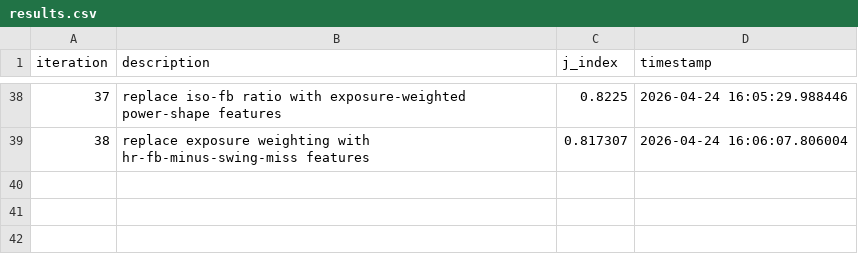
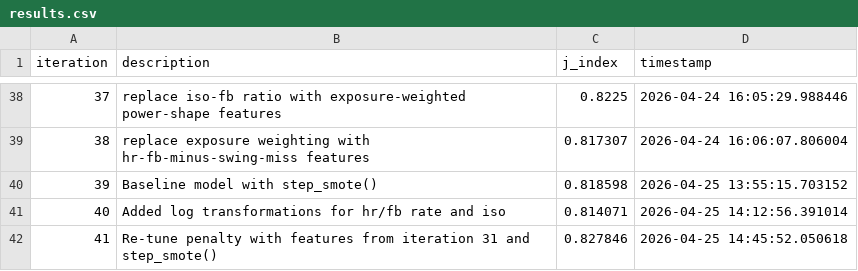
Before and after one commit to leotesler/autoresearch_mlb_project_stat_390, a CSV file: autoresearch/results.csv, drawn as a sheet; only a part is shown, gaps mark what is left out.

Commit message:
Ran three dry-run experiments, copied agent-best model.

```diff
--- a/autoresearch/results.csv
+++ b/autoresearch/results.csv
@@ -39 +39,4 @@
 38,"replace exposure weighting with hr-fb-minus-swing-miss features",0.817307,"2026-04-24 16:06:07.806004"
+39,"Baseline model with step_smote()",0.818598,"2026-04-25 13:55:15.703152"
+40,"Added log transformations for hr/fb rate and iso",0.814071,"2026-04-25 14:12:56.391014"
+41,"Re-tune penalty with features from iteration 31 and step_smote()",0.827846,"2026-04-25 14:45:52.050618"
```
Also changed, not shown: 3 other files.
